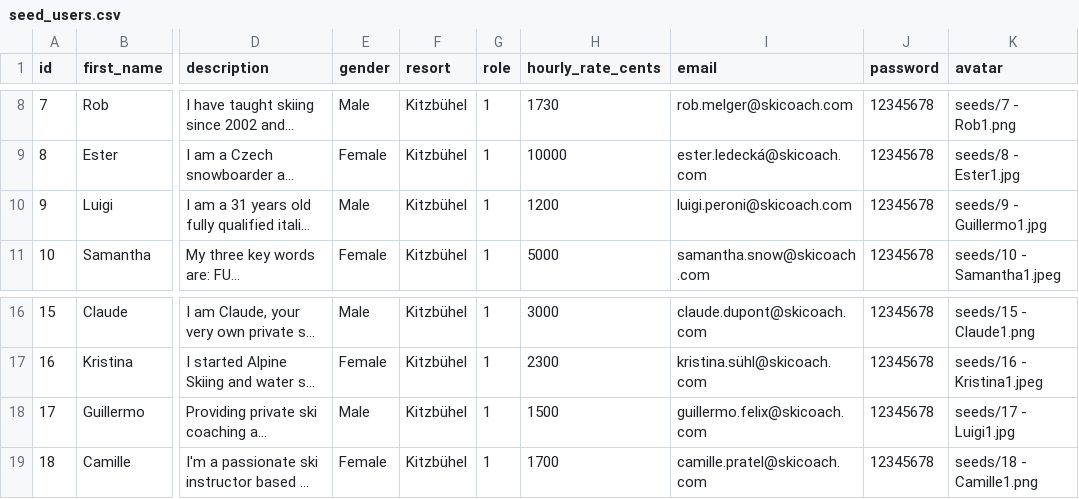
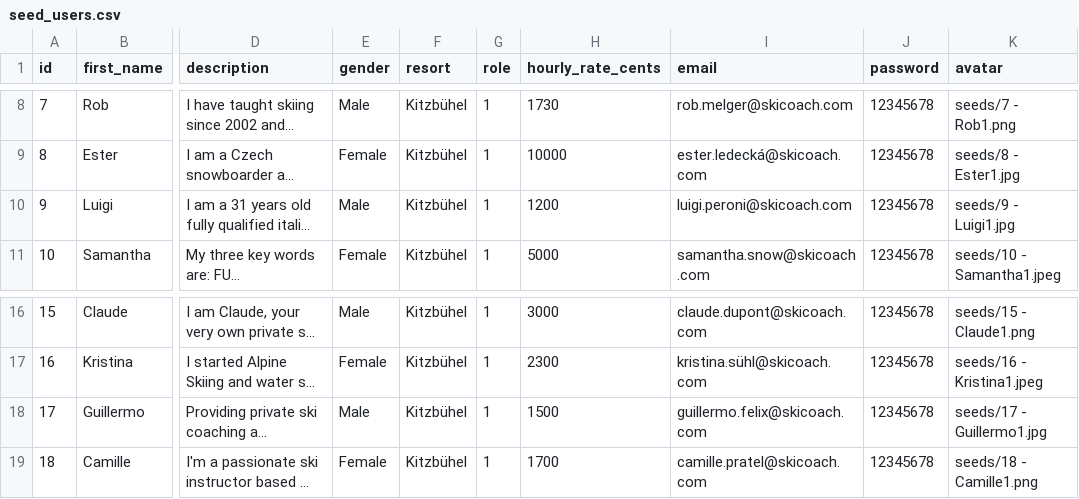
Before and after one commit to DanKreibich/ski, a CSV file: lib/seeds/seed_users.csv, drawn as a sheet; only a part is shown, gaps mark what is left out; long unchanged cells end in …; the diff names each change by its address in the sheet, - before the commit and + after, or states it on an @@ line.

Commit message:
Seed

```diff
--- a/lib/seeds/seed_users.csv
+++ b/lib/seeds/seed_users.csv
-K10 (avatar): seeds/9 - Guillermo1.jpg
+K10 (avatar): seeds/9 - Luigi1.jpg
-K18 (avatar): seeds/17 - Luigi1.jpg
+K18 (avatar): seeds/17 - Guillermo1.jpg
```
Also changed, not shown: 2 other files.
